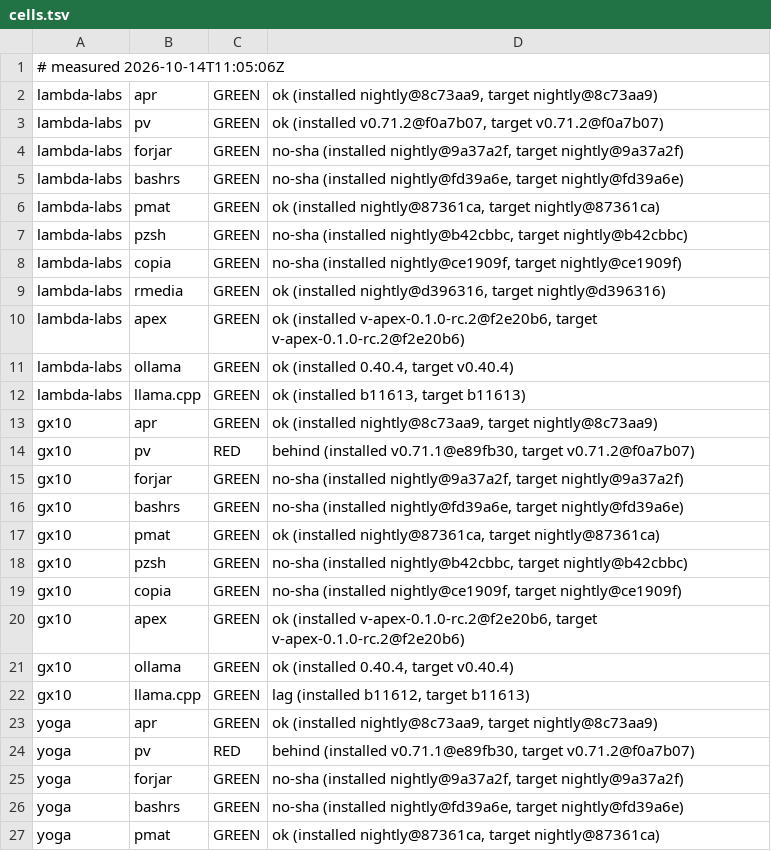
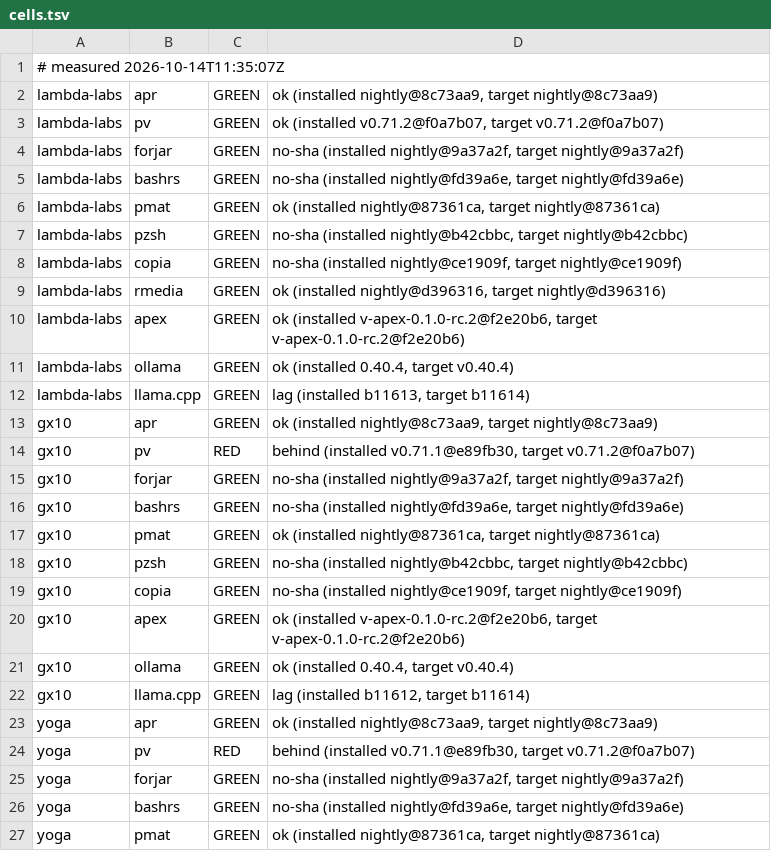
Before and after one commit to Zahgon/aprender, a TSV file: fleet/cells.tsv, drawn as a sheet; only a part is shown.

Commit message:
fleet cells 2026-10-14T11:35:07Z (fleet-drift)

```diff
--- a/fleet/cells.tsv
+++ b/fleet/cells.tsv
@@ -1,2 +1,2 @@
-# measured 2026-10-14T11:05:06Z
+# measured 2026-10-14T11:35:07Z
 lambda-labs	apr	GREEN	ok (installed nightly@8c73aa9, target nightly@8c73aa9)
@@ -11,3 +11,3 @@ lambda-labs	apex	GREEN	ok (installed v-apex-0.1.0-rc.2@f2e20b6, target v-apex-0.
 lambda-labs	ollama	GREEN	ok (installed 0.40.4, target v0.40.4)
-lambda-labs	llama.cpp	GREEN	ok (installed b11613, target b11613)
+lambda-labs	llama.cpp	GREEN	lag (installed b11613, target b11614)
 gx10	apr	GREEN	ok (installed nightly@8c73aa9, target nightly@8c73aa9)
@@ -21,3 +21,3 @@ gx10	apex	GREEN	ok (installed v-apex-0.1.0-rc.2@f2e20b6, target v-apex-0.1.0-rc.
 gx10	ollama	GREEN	ok (installed 0.40.4, target v0.40.4)
-gx10	llama.cpp	GREEN	lag (installed b11612, target b11613)
+gx10	llama.cpp	GREEN	lag (installed b11612, target b11614)
 yoga	apr	GREEN	ok (installed nightly@8c73aa9, target nightly@8c73aa9)
```
